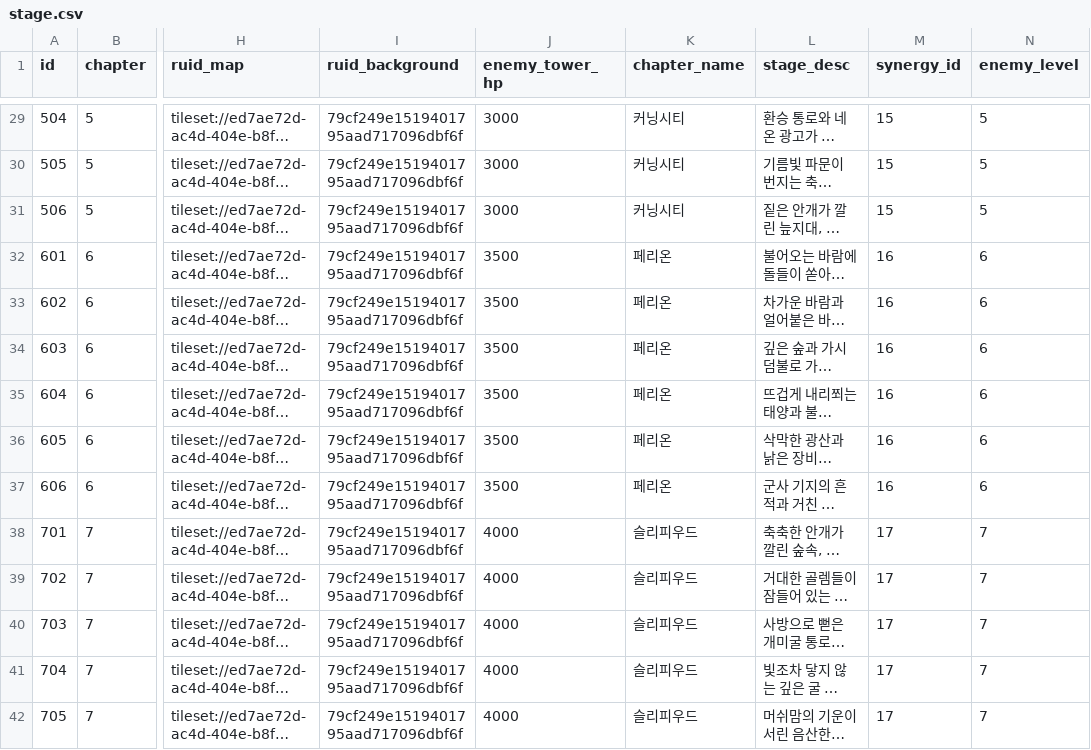
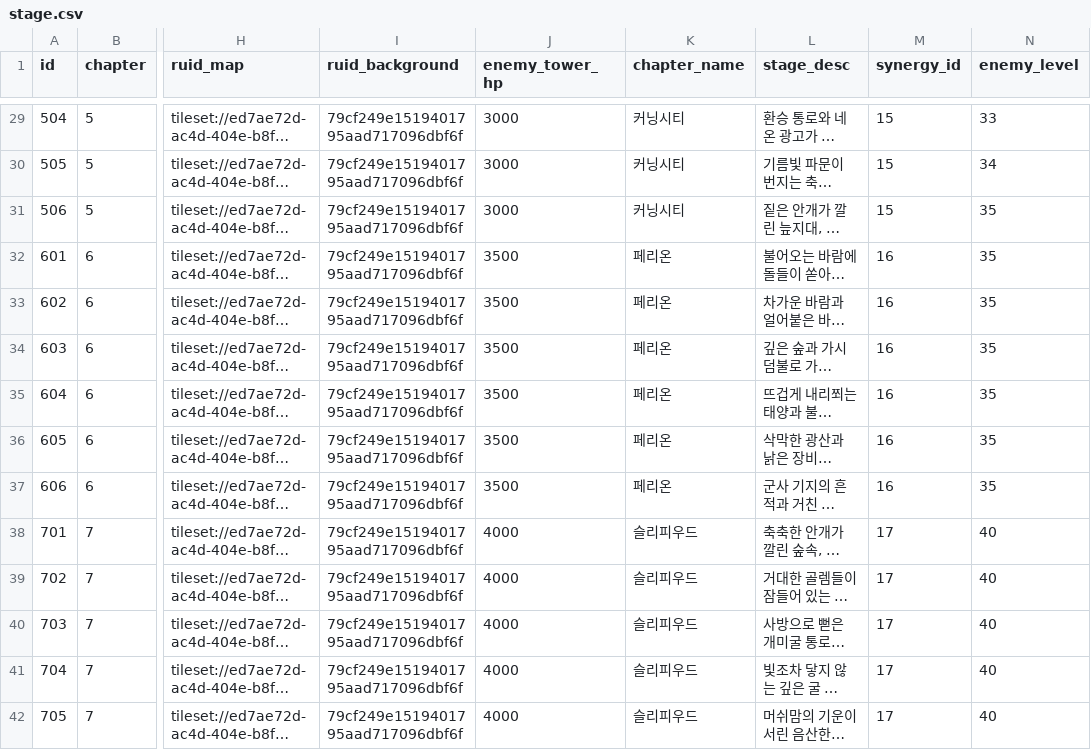
Before and after one commit to browniesss/MapleWorlds, a CSV file: RootDesk/MyDesk/DataSets/Stage/stage.csv, drawn as a sheet; only a part is shown, gaps mark what is left out; long unchanged cells end in …; the diff covers the shown part only; the diff names each change by its address in the sheet, - before the commit and + after, or states it on an @@ line.

```diff
--- a/RootDesk/MyDesk/DataSets/Stage/stage.csv
+++ b/RootDesk/MyDesk/DataSets/Stage/stage.csv
-N29 (enemy_level): 5
+N29 (enemy_level): 33
-N30 (enemy_level): 5
+N30 (enemy_level): 34
-N31 (enemy_level): 5
+N31 (enemy_level): 35
-N32:N37 (enemy_level): 6
+N32:N37 (enemy_level): 35
-N38:N42 (enemy_level): 7
+N38:N42 (enemy_level): 40
```
Also changed, not shown: 28 edited cells elsewhere in this file.
